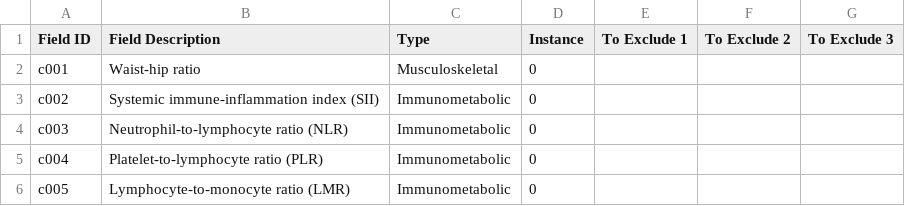
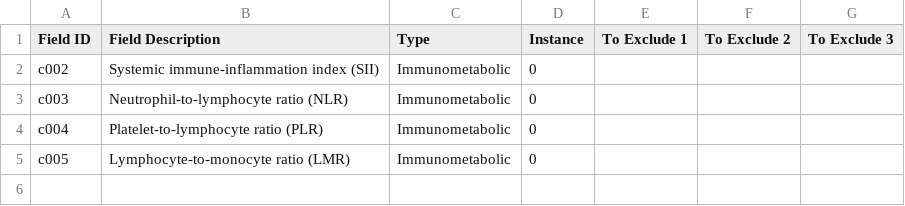
Before and after one commit to jadecci/ukb_deppred, a CSV file: replication/data/selected_fields/UKB_selected_fields_comp.csv, drawn as a sheet.

Commit message:
Update selected fields

```diff
--- a/replication/data/selected_fields/UKB_selected_fields_comp.csv
+++ b/replication/data/selected_fields/UKB_selected_fields_comp.csv
@@ -1,3 +1,2 @@
 Field ID,Field Description,Type,Instance,To Exclude 1,To Exclude 2,To Exclude 3
-c001,Waist-hip ratio,Musculoskeletal,0,,,
 c002,Systemic immune-inflammation index (SII),Immunometabolic,0,,,
```
Also changed, not shown: 2 other files.
